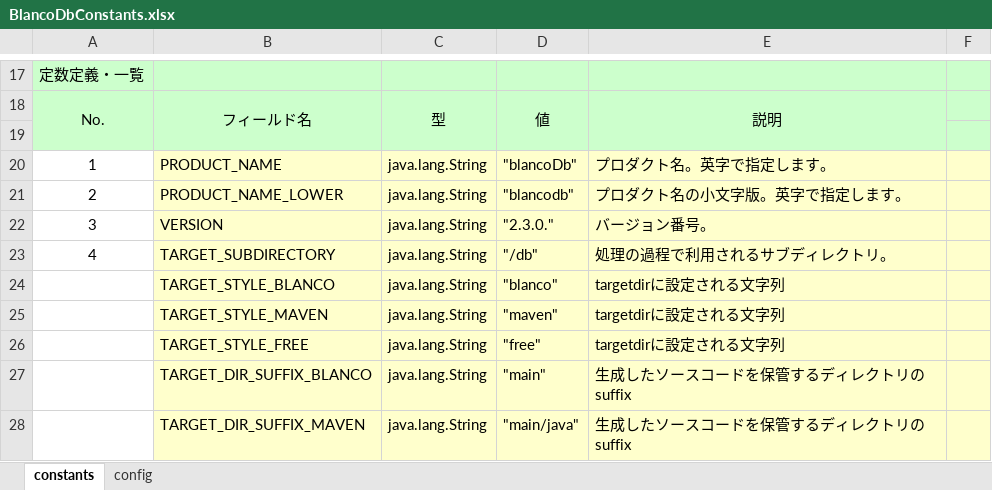
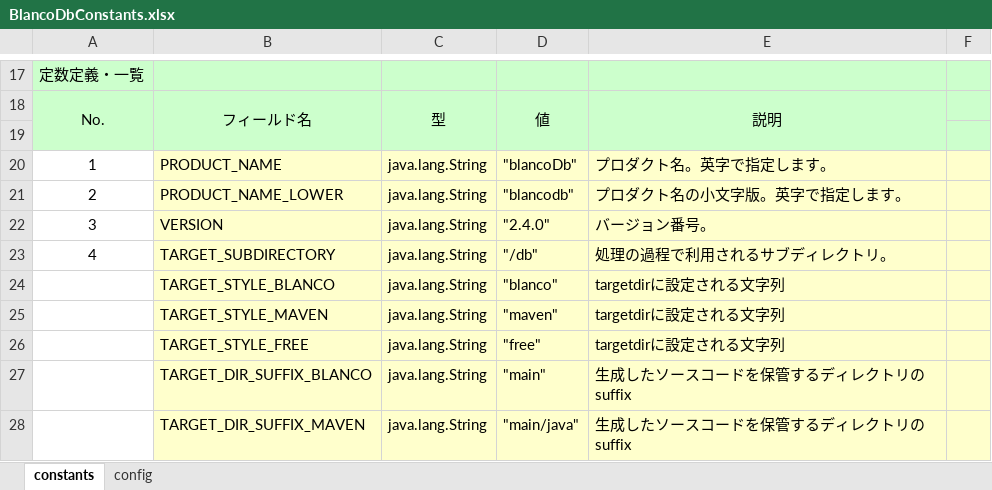
Before and after one commit to uedaueo/blancoDbEE, an Excel workbook: meta/program/BlancoDbConstants.xlsx, sheet constants, drawn as a sheet; only a part is shown, gaps mark what is left out; values as stored, in another font and other column widths than the file's, no borders; the diff names each change by its address in the sheet, - before the commit and + after, or states it on an @@ line.

```diff
--- a/meta/program/BlancoDbConstants.xlsx (sheet constants)
+++ b/meta/program/BlancoDbConstants.xlsx (sheet constants)
-D22: "2.3.0."
+D22: "2.4.0"
```
Also changed, not shown: 4 other files.
